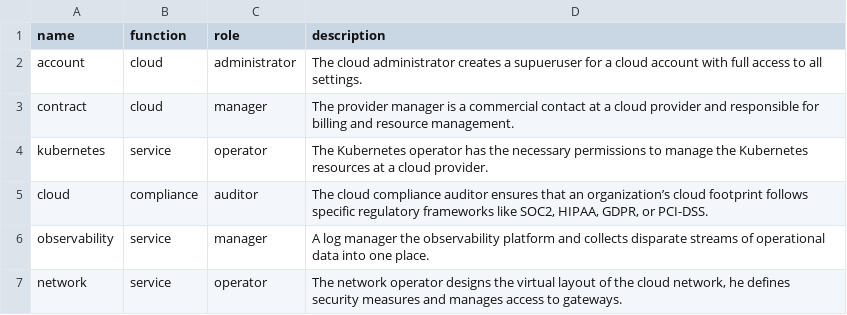
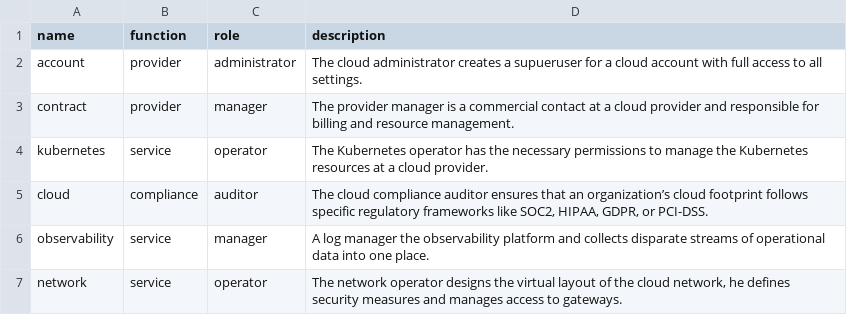
Before and after one commit to rescile/aws-region-module, a CSV file: data/assets/identity.csv, drawn as a sheet.

Commit message:
UPDATE: Adding salesforce as provider.

```diff
--- a/data/assets/identity.csv
+++ b/data/assets/identity.csv
@@ -1,4 +1,4 @@
 name,function,role,description
-account,cloud,administrator,"The cloud administrator creates a supueruser for a cloud account with full access to all settings."
-contract,cloud,manager,"The provider manager is a commercial contact at a cloud provider and responsible for billing and resource management."
+account,provider,administrator,"The cloud administrator creates a supueruser for a cloud account with full access to all settings."
+contract,provider,manager,"The provider manager is a commercial contact at a cloud provider and responsible for billing and resource management."
 kubernetes,service,operator,"The Kubernetes operator has the necessary permissions to manage the Kubernetes resources at a cloud provider."
```
Also changed, not shown: 4 other files.
